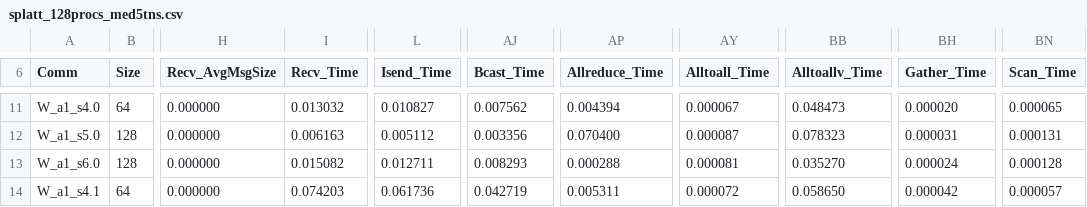
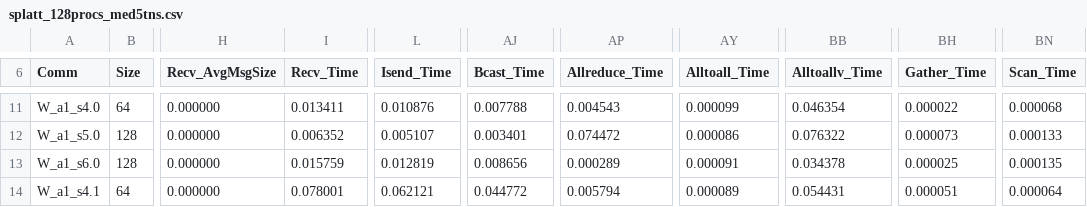
Before and after one commit to variemai/communicator_profiler, a CSV file: profiles/splatt_128procs_med5tns.csv, drawn as a sheet; only a part is shown, gaps mark what is left out; the diff covers the shown part only; the diff names each change by its address in the sheet, - before the commit and + after, or states it on an @@ line.

```diff
--- a/profiles/splatt_128procs_med5tns.csv
+++ b/profiles/splatt_128procs_med5tns.csv
-I11 (Recv_Time): 0.013032
+I11 (Recv_Time): 0.013411
-L11 (Isend_Time): 0.010827
+L11 (Isend_Time): 0.010876
-AJ11 (Bcast_Time): 0.007562
+AJ11 (Bcast_Time): 0.007788
-AP11 (Allreduce_Time): 0.004394
+AP11 (Allreduce_Time): 0.004543
-AY11 (Alltoall_Time): 0.000067
+AY11 (Alltoall_Time): 0.000099
-BB11 (Alltoallv_Time): 0.048473
+BB11 (Alltoallv_Time): 0.046354
-BH11 (Gather_Time): 0.000020
+BH11 (Gather_Time): 0.000022
-BN11 (Scan_Time): 0.000065
+BN11 (Scan_Time): 0.000068
-I12 (Recv_Time): 0.006163
+I12 (Recv_Time): 0.006352
-L12 (Isend_Time): 0.005112
+L12 (Isend_Time): 0.005107
-AJ12 (Bcast_Time): 0.003356
+AJ12 (Bcast_Time): 0.003401
-AP12 (Allreduce_Time): 0.070400
+AP12 (Allreduce_Time): 0.074472
-AY12 (Alltoall_Time): 0.000087
+AY12 (Alltoall_Time): 0.000086
-BB12 (Alltoallv_Time): 0.078323
+BB12 (Alltoallv_Time): 0.076322
-BH12 (Gather_Time): 0.000031
+BH12 (Gather_Time): 0.000073
-BN12 (Scan_Time): 0.000131
+BN12 (Scan_Time): 0.000133
-I13 (Recv_Time): 0.015082
+I13 (Recv_Time): 0.015759
-L13 (Isend_Time): 0.012711
+L13 (Isend_Time): 0.012819
-AJ13 (Bcast_Time): 0.008293
+AJ13 (Bcast_Time): 0.008656
-AP13 (Allreduce_Time): 0.000288
+AP13 (Allreduce_Time): 0.000289
-AY13 (Alltoall_Time): 0.000081
+AY13 (Alltoall_Time): 0.000091
-BB13 (Alltoallv_Time): 0.035270
+BB13 (Alltoallv_Time): 0.034378
-BH13 (Gather_Time): 0.000024
+BH13 (Gather_Time): 0.000025
-BN13 (Scan_Time): 0.000128
+BN13 (Scan_Time): 0.000135
-I14 (Recv_Time): 0.074203
+I14 (Recv_Time): 0.078001
-L14 (Isend_Time): 0.061736
+L14 (Isend_Time): 0.062121
-AJ14 (Bcast_Time): 0.042719
+AJ14 (Bcast_Time): 0.044772
-AP14 (Allreduce_Time): 0.005311
+AP14 (Allreduce_Time): 0.005794
-AY14 (Alltoall_Time): 0.000072
+AY14 (Alltoall_Time): 0.000089
-BB14 (Alltoallv_Time): 0.058650
+BB14 (Alltoallv_Time): 0.054431
-BH14 (Gather_Time): 0.000042
+BH14 (Gather_Time): 0.000051
-BN14 (Scan_Time): 0.000057
+BN14 (Scan_Time): 0.000064
```
Also changed, not shown: 131 edited cells elsewhere in this file, profiles/gromacs_64procs.csv, 10 other files.
